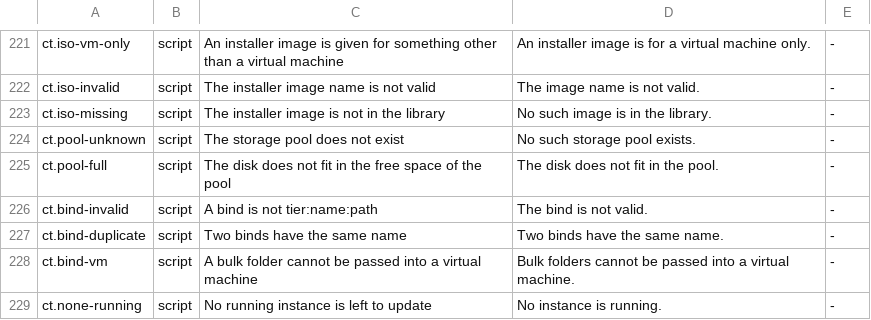
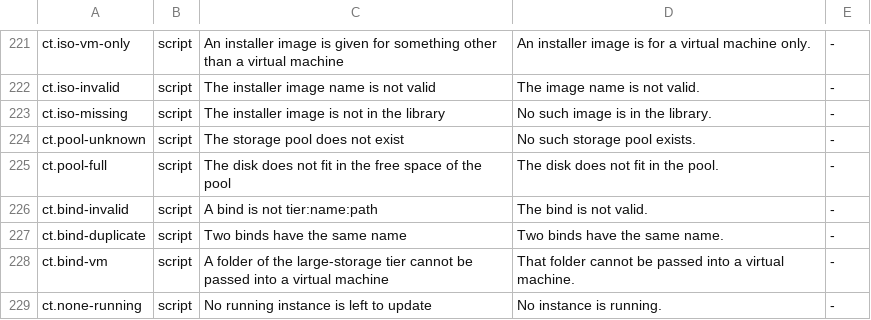
Before and after one commit to hobnix/core, a TSV file: scripts/lib/error-codes.tsv, drawn as a sheet; only a part is shown, gaps mark what is left out.

Commit message:
fix(errors): reword the ct.bind-vm row (pool-names ratchet)
Signed-off-by: Wolfgang Schuchter <wolfgang@schuchter.dev>

```diff
--- a/scripts/lib/error-codes.tsv
+++ b/scripts/lib/error-codes.tsv
@@ -227,3 +227,3 @@ ct.bind-invalid	script	A bind is not tier:name:path	The bind is not valid.	-
 ct.bind-duplicate	script	Two binds have the same name	Two binds have the same name.	-
-ct.bind-vm	script	A bulk folder cannot be passed into a virtual machine	Bulk folders cannot be passed into a virtual machine.	-
+ct.bind-vm	script	A folder of the large-storage tier cannot be passed into a virtual machine	That folder cannot be passed into a virtual machine.	-
 ct.none-running	script	No running instance is left to update	No instance is running.	-
```
Also changed, not shown: 1 other file.
